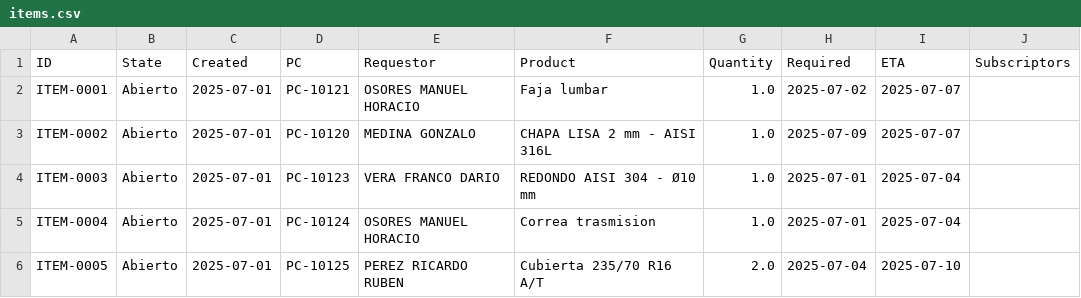
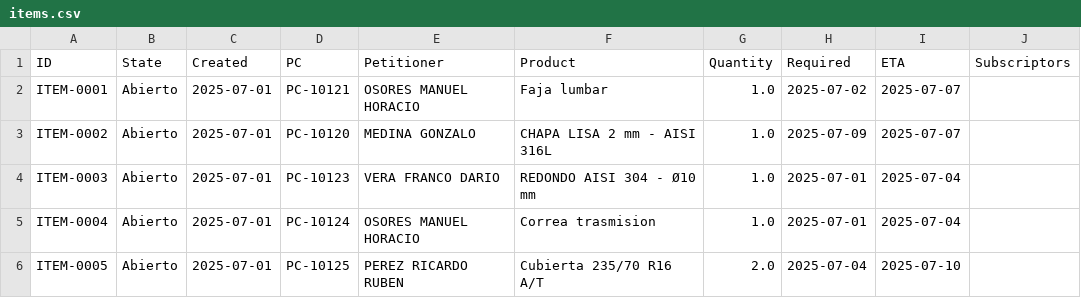
Before and after one commit to Leonel-H29/PyME-Industrial, a CSV file: csv/items.csv, drawn as a sheet; only a part is shown.

Commit message:
column name change

```diff
--- a/csv/items.csv
+++ b/csv/items.csv
@@ -1,2 +1,2 @@
-ID,State,Created,PC,Requestor,Product,Quantity,Required,ETA,Subscriptors
+ID,State,Created,PC,Petitioner,Product,Quantity,Required,ETA,Subscriptors
 ITEM-0001,Abierto,2025-07-01,PC-10121,OSORES MANUEL HORACIO,Faja lumbar,1.0,2025-07-02,2025-07-07,
```
